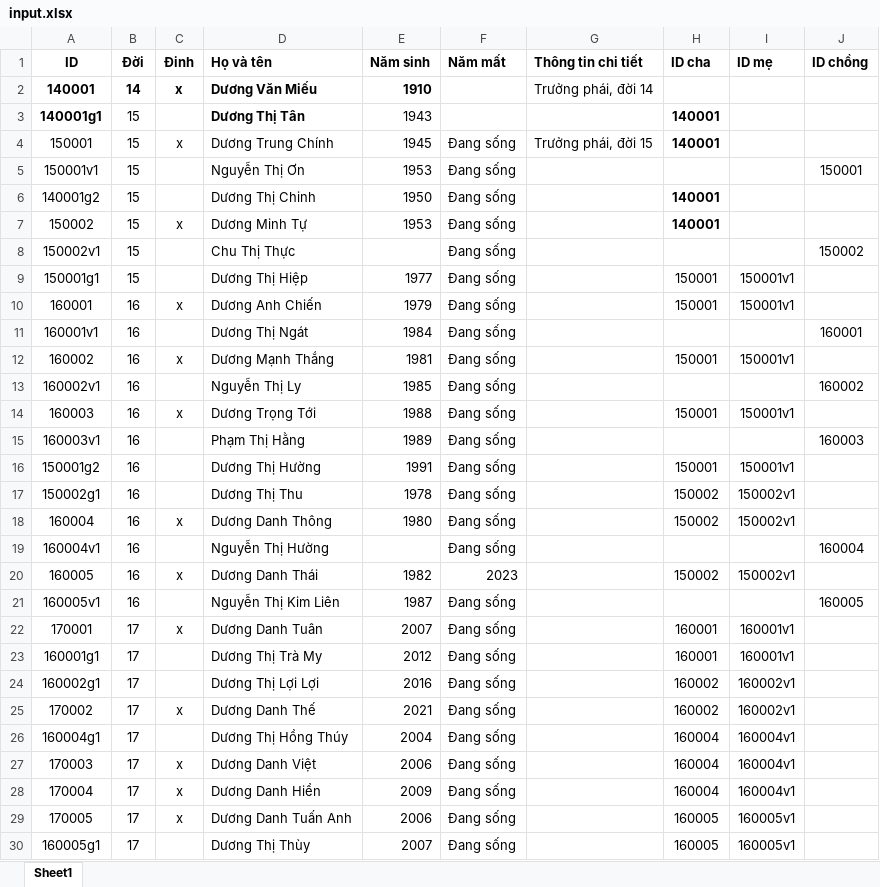
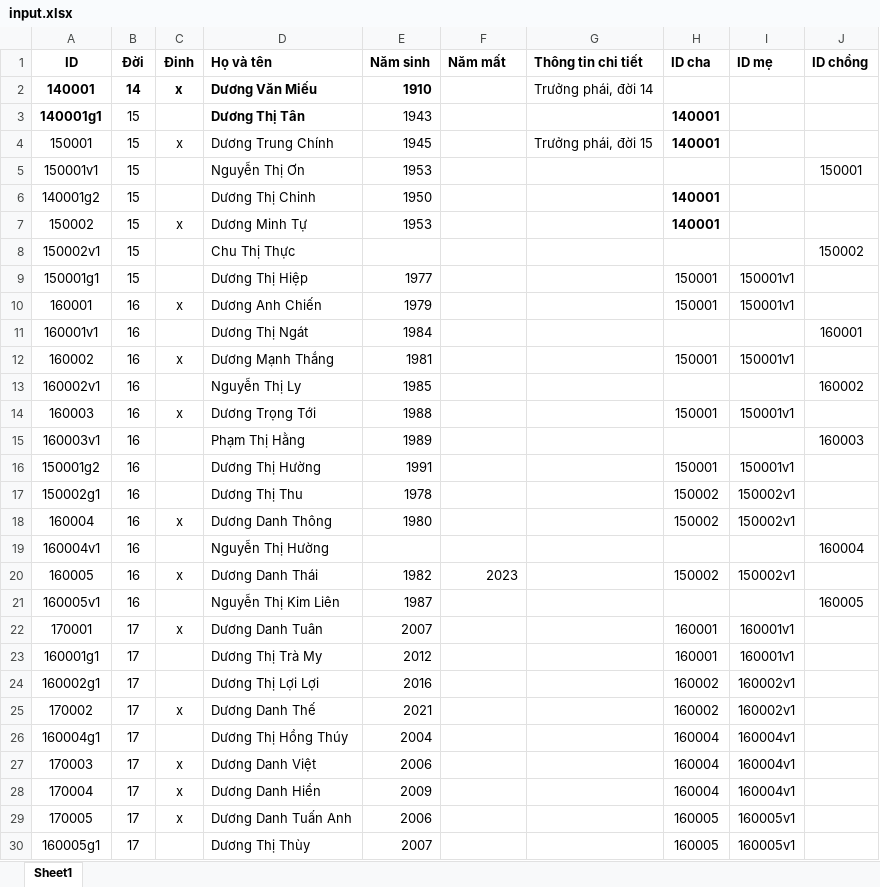
Before and after one commit to duongtoi88/Pha_he, an Excel workbook: input.xlsx, sheet Sheet1, drawn as a sheet; only a part is shown; values as stored, in another font and other column widths than the file's, no borders; the diff covers the shown part only; the diff names each change by its address in the sheet, - before the commit and + after, or states it on an @@ line.

Commit message:
Add files via upload

```diff
--- a/input.xlsx (sheet Sheet1)
+++ b/input.xlsx (sheet Sheet1)
-F4:F19 (Năm mất): Đang sống
+F4:F19 (Năm mất): (empty)
-F21:F30 (Năm mất): Đang sống
+F21:F30 (Năm mất): (empty)
```
Also changed, not shown: 1 edited cell elsewhere in this sheet.
